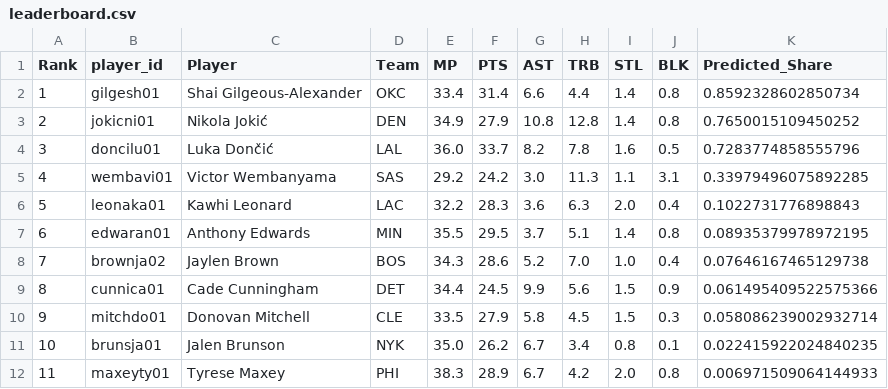
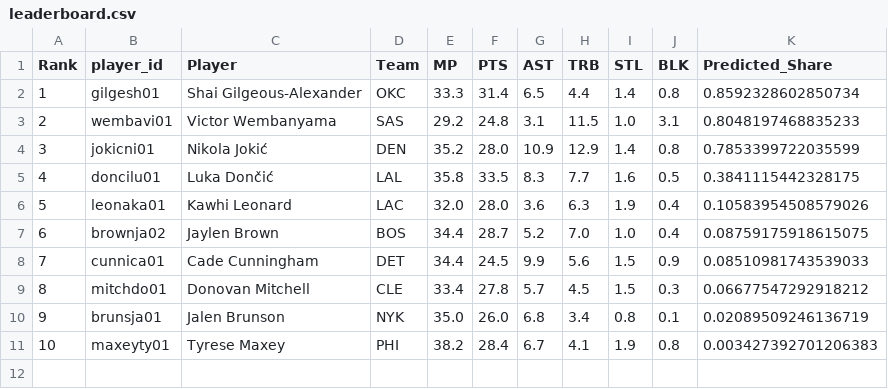
Before and after one commit to esencela/NBA_MVP_Predictor, a CSV file: streamlit/data/leaderboard.csv, drawn as a sheet; removed rows and columns are numbered as before the commit, all else as after; the diff names each change by its address in the sheet, - before the commit and + after, or states it on an @@ line.

```diff
--- a/streamlit/data/leaderboard.csv
+++ b/streamlit/data/leaderboard.csv
-E2 (MP): 33.4
+E2 (MP): 33.3
-G2 (AST): 6.6
+G2 (AST): 6.5
+row 3: 2 | wembavi01 | Victor Wembanyama | SAS | 29.2 | 24.8 | 3.1 | 11.5 | 1.0 | 3.1 | 0.8048197468835233
@@ column A (Rank) renumbered from row 4 down @@
-E4 (MP): 34.9
+E4 (MP): 35.2
-F4 (PTS): 27.9
+F4 (PTS): 28.0
-G4 (AST): 10.8
+G4 (AST): 10.9
-H4 (TRB): 12.8
+H4 (TRB): 12.9
-K4 (Predicted_Share): 0.7650015109450252
+K4 (Predicted_Share): 0.7853399722035599
-E5 (MP): 36.0
+E5 (MP): 35.8
-F5 (PTS): 33.7
+F5 (PTS): 33.5
-G5 (AST): 8.2
+G5 (AST): 8.3
-H5 (TRB): 7.8
+H5 (TRB): 7.7
-K5 (Predicted_Share): 0.7283774858555796
+K5 (Predicted_Share): 0.3841115442328175
-row 5: 4 | wembavi01 | Victor Wembanyama | SAS | 29.2 | 24.2 | 3.0 | 11.3 | 1.1 | 3.1 | 0.33979496075892285
-E6 (MP): 32.2
+E6 (MP): 32.0
-F6 (PTS): 28.3
+F6 (PTS): 28.0
-I6 (STL): 2.0
+I6 (STL): 1.9
-K6 (Predicted_Share): 0.1022731776898843
+K6 (Predicted_Share): 0.10583954508579026
-row 7: 6 | edwaran01 | Anthony Edwards | MIN | 35.5 | 29.5 | 3.7 | 5.1 | 1.4 | 0.8 | 0.08935379978972195
-E7 (MP): 34.3
+E7 (MP): 34.4
-F7 (PTS): 28.6
+F7 (PTS): 28.7
-K7 (Predicted_Share): 0.07646167465129738
+K7 (Predicted_Share): 0.08759175918615075
-K8 (Predicted_Share): 0.061495409522575366
+K8 (Predicted_Share): 0.08510981743539033
-E9 (MP): 33.5
+E9 (MP): 33.4
-F9 (PTS): 27.9
+F9 (PTS): 27.8
-G9 (AST): 5.8
+G9 (AST): 5.7
-K9 (Predicted_Share): 0.058086239002932714
+K9 (Predicted_Share): 0.06677547292918212
-F10 (PTS): 26.2
+F10 (PTS): 26.0
-G10 (AST): 6.7
+G10 (AST): 6.8
-K10 (Predicted_Share): 0.022415922024840235
+K10 (Predicted_Share): 0.02089509246136719
-E11 (MP): 38.3
+E11 (MP): 38.2
-F11 (PTS): 28.9
+F11 (PTS): 28.4
-H11 (TRB): 4.2
+H11 (TRB): 4.1
-I11 (STL): 2.0
+I11 (STL): 1.9
-K11 (Predicted_Share): 0.006971509064144933
+K11 (Predicted_Share): 0.003427392701206383
```
Also changed, not shown: 4 other files.
